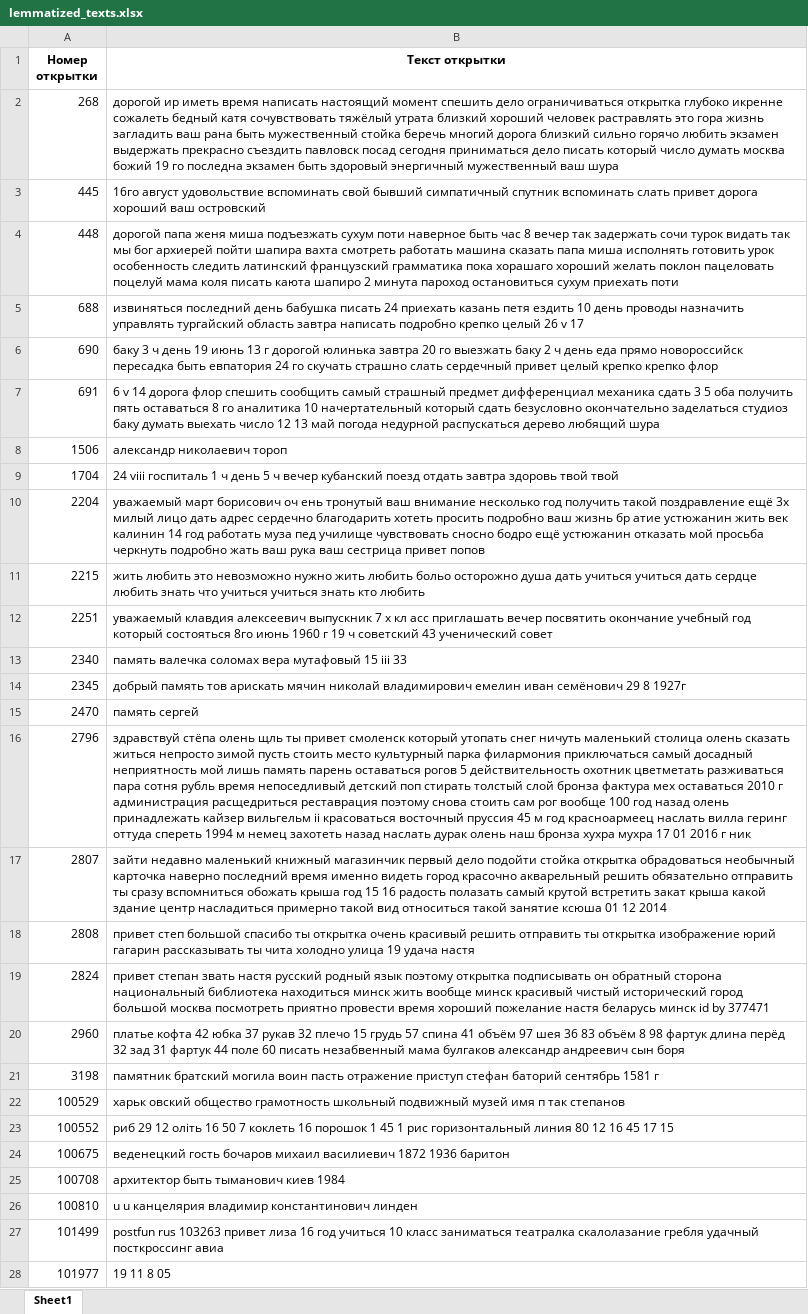
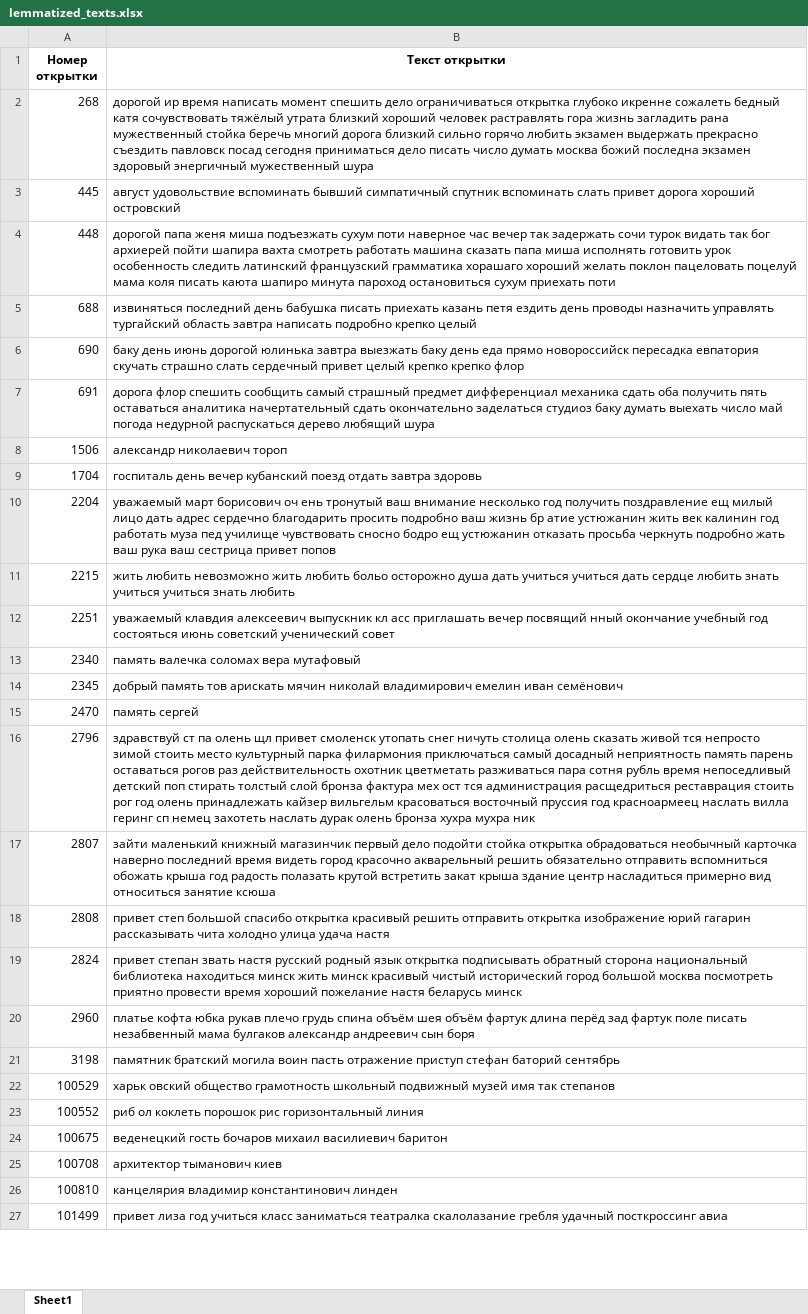
Before and after one commit to Timur20033/postcards-clustering, an Excel workbook: lemmatized_texts.xlsx, sheet Sheet1, drawn as a sheet; only a part is shown; values as stored, in another font and other column widths than the file's, no borders; the diff covers the shown part only; the diff names each change by its address in the sheet, - before the commit and + after, or states it on an @@ line.

Commit message:
changes
- changed tokenize and clean methods
- substituted nltk with spacy
- removed digits from lemmatized texts
- model is almost ready
- added elbow method

```diff
--- a/lemmatized_texts.xlsx (sheet Sheet1)
+++ b/lemmatized_texts.xlsx (sheet Sheet1)
-B2 (Текст открытки): дорогой ир иметь время написать настоящий момент спешить дело ограничиваться открытка глубоко икренне сожалеть бедный катя сочувствовать тяжёлый утрата близкий хороший человек растравлять это гора жизнь загладить ваш рана быть мужественный стойка беречь многий дорога близкий сильно горячо любить экзамен выдержать прекрасно съездить павловск посад сегодня приниматься дело писать который число думать москва божий 19 го последна экзамен быть здоровый энергичный мужественный ваш шура
+B2 (Текст открытки): дорогой ир время написать момент спешить дело ограничиваться открытка глубоко икренне сожалеть бедный катя сочувствовать тяжёлый утрата близкий хороший человек растравлять гора жизнь загладить рана мужественный стойка беречь многий дорога близкий сильно горячо любить экзамен выдержать прекрасно съездить павловск посад сегодня приниматься дело писать число думать москва божий последна экзамен здоровый энергичный мужественный шура
-B3 (Текст открытки): 16го август удовольствие вспоминать свой бывший симпатичный спутник вспоминать слать привет дорога хороший ваш островский
+B3 (Текст открытки): август удовольствие вспоминать бывший симпатичный спутник вспоминать слать привет дорога хороший островский
-B4 (Текст открытки): …поти наверное быть час 8 вечер так задержать сочи турок видать так мы бог архиерей пойти шапира вахта смотреть работать машина сказать папа миша исполнять готовить урок особенность следить латинский французский грамматика пока хорашаго хороший желать поклон пацеловать поцелуй мама коля писать каюта шапиро 2 минута пароход…
+B4 (Текст открытки): …поти наверное час вечер так задержать сочи турок видать так бог архиерей пойти шапира вахта смотреть работать машина сказать папа миша исполнять готовить урок особенность следить латинский французский грамматика хорашаго хороший желать поклон пацеловать поцелуй мама коля писать каюта шапиро минута пароход…
-B5 (Текст открытки): …бабушка писать 24 приехать казань петя ездить 10 день проводы назначить управлять тургайский область завтра написать подробно крепко целый 26 v 17
+B5 (Текст открытки): …бабушка писать приехать казань петя ездить день проводы назначить управлять тургайский область завтра написать подробно крепко целый
-B6 (Текст открытки): баку 3 ч день 19 июнь 13 г дорогой юлинька завтра 20 го выезжать баку 2 ч день еда прямо новороссийск пересадка быть евпатория 24 го скучать страшно…
+B6 (Текст открытки): баку день июнь дорогой юлинька завтра выезжать баку день еда прямо новороссийск пересадка евпатория скучать страшно…
-B7 (Текст открытки): 6 v 14 дорога флор спешить сообщить самый страшный предмет дифференциал механика сдать 3 5 оба получить пять оставаться 8 го аналитика 10 начертательный который сдать безусловно окончательно заделаться студиоз баку думать выехать число 12 13 май погода…
+B7 (Текст открытки): дорога флор спешить сообщить самый страшный предмет дифференциал механика сдать оба получить пять оставаться аналитика начертательный сдать окончательно заделаться студиоз баку думать выехать число май погода…
-B9 (Текст открытки): 24 viii госпиталь 1 ч день 5 ч вечер кубанский поезд отдать завтра здоровь твой твой
+B9 (Текст открытки): госпиталь день вечер кубанский поезд отдать завтра здоровь
-B10 (Текст открытки): …год получить такой поздравление ещё 3х милый лицо дать адрес сердечно благодарить хотеть просить подробно ваш жизнь бр атие устюжанин жить век калинин 14 год работать муза пед училище чувствовать сносно бодро ещё устюжанин отказать мой просьба черкнуть…
+B10 (Текст открытки): …год получить поздравление ещ милый лицо дать адрес сердечно благодарить просить подробно ваш жизнь бр атие устюжанин жить век калинин год работать муза пед училище чувствовать сносно бодро ещ устюжанин отказать просьба черкнуть…
-B11 (Текст открытки): жить любить это невозможно нужно жить любить больо осторожно душа дать учиться учиться дать сердце любить знать что учиться учиться знать кто любить
+B11 (Текст открытки): жить любить невозможно жить любить больо осторожно душа дать учиться учиться дать сердце любить знать учиться учиться знать любить
-B12 (Текст открытки): …алексеевич выпускник 7 х кл асс приглашать вечер посвятить окончание учебный год который состояться 8го июнь 1960 г 19 ч советский 43 ученический совет
+B12 (Текст открытки): …алексеевич выпускник кл асс приглашать вечер посвящий нный окончание учебный год состояться июнь советский ученический совет
-B13 (Текст открытки): память валечка соломах вера мутафовый 15 iii 33
+B13 (Текст открытки): память валечка соломах вера мутафовый
-B14 (Текст открытки): …иван семёнович 29 8 1927г
+B14 (Текст открытки): …иван семёнович
-B16 (Текст открытки): здравствуй стёпа олень щль ты привет смоленск который утопать снег ничуть маленький столица олень сказать житься непросто зимой пусть стоить место культурный парка филармония приключаться самый досадный неприятность мой лишь память парень оставаться рогов 5 действительность охотник цветметать разживаться пара сотня рубль время непоседливый детский поп стирать толстый слой бронза фактура мех оставаться 2010 г администрация расщедриться реставрация поэтому снова стоить сам рог вообще 100 год назад олень принадлежать кайзер вильгельм ii красоваться восточный пруссия 45 м год красноармеец наслать вилла геринг оттуда спереть 1994 м немец захотеть назад наслать дурак олень наш бронза хухра мухра 17 01 2016 г ник
+B16 (Текст открытки): здравствуй ст па олень щл привет смоленск утопать снег ничуть столица олень сказать живой тся непросто зимой стоить место культурный парка филармония приключаться самый досадный неприятность память парень оставаться рогов раз действительность охотник цветметать разживаться пара сотня рубль время непоседливый детский поп стирать толстый слой бронза фактура мех ост тся администрация расщедриться реставрация стоить рог год олень принадлежать кайзер вильгельм красоваться восточный пруссия год красноармеец наслать вилла геринг сп немец захотеть наслать дурак олень бронза хухра мухра ник
-B17 (Текст открытки): зайти недавно маленький книжный магазинчик первый дело подойти стойка открытка обрадоваться необычный карточка наверно последний время именно видеть город красочно акварельный решить обязательно отправить ты сразу вспомниться обожать крыша год 15 16 радость полазать самый крутой встретить закат крыша какой здание центр насладиться примерно такой вид относиться такой занятие ксюша 01 12 2014
+B17 (Текст открытки): зайти маленький книжный магазинчик первый дело подойти стойка открытка обрадоваться необычный карточка наверно последний время видеть город красочно акварельный решить обязательно отправить вспомниться обожать крыша год радость полазать крутой встретить закат крыша здание центр насладиться примерно вид относиться занятие ксюша
-B18 (Текст открытки): …большой спасибо ты открытка очень красивый решить отправить ты открытка изображение юрий гагарин рассказывать ты чита холодно улица 19 удача настя
+B18 (Текст открытки): …большой спасибо открытка красивый решить отправить открытка изображение юрий гагарин рассказывать чита холодно улица удача настя
-B19 (Текст открытки): …родный язык поэтому открытка подписывать он обратный сторона национальный библиотека находиться минск жить вообще минск красивый чистый исторический город большой москва посмотреть приятно провести время хороший пожелание настя беларусь минск id by 377471
+B19 (Текст открытки): …родный язык открытка подписывать обратный сторона национальный библиотека находиться минск жить минск красивый чистый исторический город большой москва посмотреть приятно провести время хороший пожелание настя беларусь минск
-B20 (Текст открытки): платье кофта 42 юбка 37 рукав 32 плечо 15 грудь 57 спина 41 объём 97 шея 36 83 объём 8 98 фартук длина перёд 32 зад 31 фартук 44 поле 60 писать незабвенный…
+B20 (Текст открытки): платье кофта юбка рукав плечо грудь спина объём шея объём фартук длина перёд зад фартук поле писать незабвенный…
-B21 (Текст открытки): …баторий сентябрь 1581 г
+B21 (Текст открытки): …баторий сентябрь
-B22 (Текст открытки): …музей имя п так степанов
+B22 (Текст открытки): …музей имя так степанов
-B23 (Текст открытки): риб 29 12 олiть 16 50 7 коклеть 16 порошок 1 45 1 рис горизонтальный линия 80 12 16 45 17 15
+B23 (Текст открытки): риб ол коклеть порошок рис горизонтальный линия
-B24 (Текст открытки): …михаил василиевич 1872 1936 баритон
+B24 (Текст открытки): …михаил василиевич баритон
-B25 (Текст открытки): архитектор быть тыманович киев 1984
+B25 (Текст открытки): архитектор тыманович киев
-B26 (Текст открытки): u u канцелярия владимир константинович линден
+B26 (Текст открытки): канцелярия владимир константинович линден
-B27 (Текст открытки): postfun rus 103263 привет лиза 16 год учиться 10 класс заниматься…
+B27 (Текст открытки): привет лиза год учиться класс заниматься…
-row 28: 101977 | 19 11 8 05
```
Also changed, not shown: 4 removed rows and 31 edited cells elsewhere in this sheet, 3 other files.
